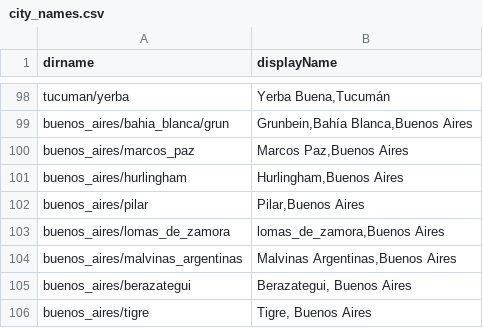
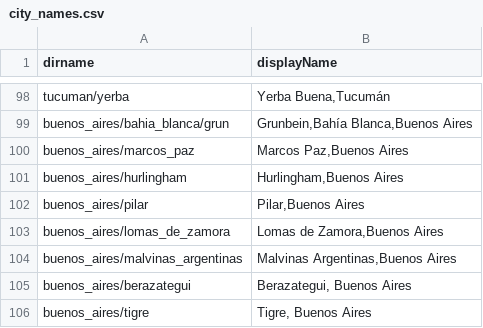
Before and after one commit to Antena/extensionurbana, a CSV file: city_names.csv, drawn as a sheet; only a part is shown, gaps mark what is left out.

Commit message:
fixed city name

```diff
--- a/city_names.csv
+++ b/city_names.csv
@@ -102,3 +102,3 @@ buenos_aires/hurlingham,"Hurlingham,Buenos Aires"
 buenos_aires/pilar,"Pilar,Buenos Aires"
-buenos_aires/lomas_de_zamora,"lomas_de_zamora,Buenos Aires"
+buenos_aires/lomas_de_zamora,"Lomas de Zamora,Buenos Aires"
 buenos_aires/malvinas_argentinas,"Malvinas Argentinas,Buenos Aires"
```
Also changed, not shown: public/data/cities.csv.
